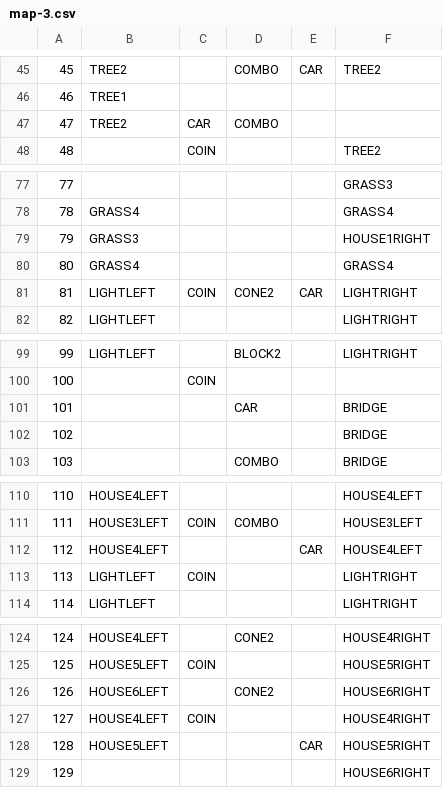
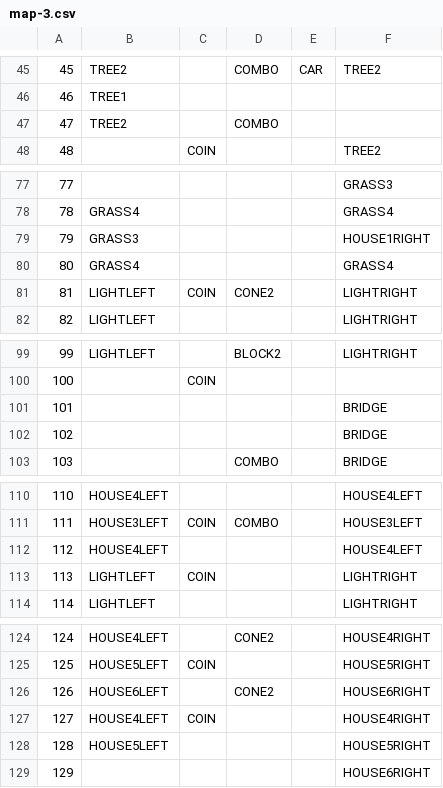
Before and after one commit to Rengaht/BMW2GCRacing, a CSV file: asset/map/map-3.csv, drawn as a sheet; only a part is shown, gaps mark what is left out; the diff covers the shown part only.

```diff
--- a/asset/map/map-3.csv
+++ b/asset/map/map-3.csv
@@ -46,3 +46,3 @@
 46,TREE1,,,,
-47,TREE2,CAR,COMBO,,
+47,TREE2,,COMBO,,
 48,,COIN,,,TREE2
@@ -80,3 +80,3 @@
 80,GRASS4,,,,GRASS4
-81,LIGHTLEFT,COIN,CONE2,CAR,LIGHTRIGHT
+81,LIGHTLEFT,COIN,CONE2,,LIGHTRIGHT
 82,LIGHTLEFT,,,,LIGHTRIGHT
@@ -100,3 +100,3 @@
 100,,COIN,,,
-101,,,CAR,,BRIDGE
+101,,,,,BRIDGE
 102,,,,,BRIDGE
@@ -111,3 +111,3 @@
 111,HOUSE3LEFT,COIN,COMBO,,HOUSE3LEFT
-112,HOUSE4LEFT,,,CAR,HOUSE4LEFT
+112,HOUSE4LEFT,,,,HOUSE4LEFT
 113,LIGHTLEFT,COIN,,,LIGHTRIGHT
@@ -127,3 +127,3 @@
 127,HOUSE4LEFT,COIN,,,HOUSE4RIGHT
-128,HOUSE5LEFT,,,CAR,HOUSE5RIGHT
+128,HOUSE5LEFT,,,,HOUSE5RIGHT
 129,,,,,HOUSE6RIGHT
```
Also changed, not shown: 4 edited cells elsewhere in this file, asset/map/map-2.csv, 10 other files.
